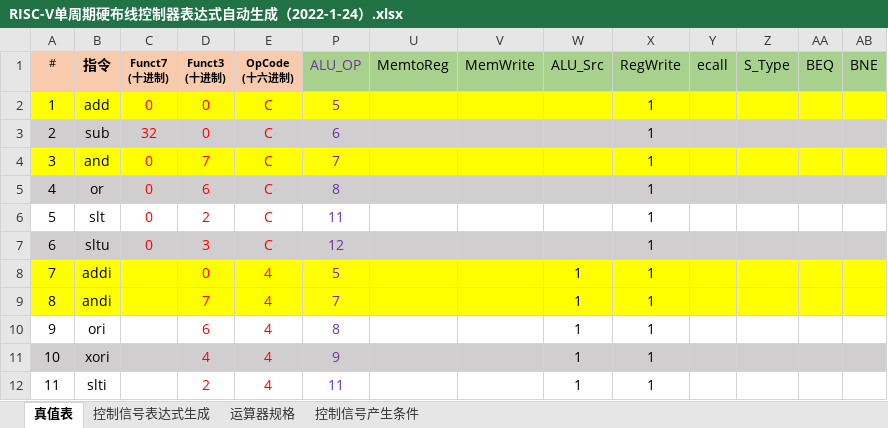
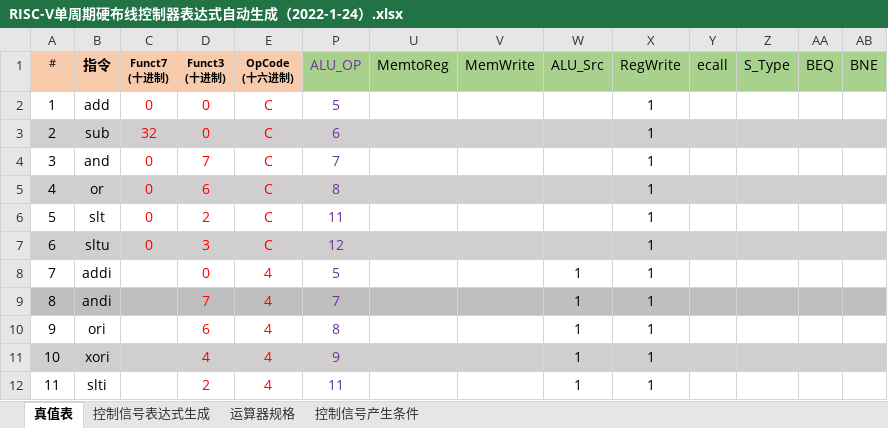
Before and after one commit to Slapaf/HUST-CPU-2022, an Excel workbook: Teamwork/RISC-V单周期硬布线控制器表达式自动生成（2022-1-24）.xlsx, sheet 真值表, drawn as a sheet; only a part is shown; values as stored, in another font and other column widths than the file's, no borders; conditional formats not drawn; the diff covers the shown part only; the diff names each change by its address in the sheet, - before the commit and + after, or states it on an @@ line.

Commit message:
fix some bugs

```diff
--- a/Teamwork/RISC-V单周期硬布线控制器表达式自动生成（2022-1-24）.xlsx (sheet 真值表)
+++ b/Teamwork/RISC-V单周期硬布线控制器表达式自动生成（2022-1-24）.xlsx (sheet 真值表)
-A2:E2 fill: #FFFF00
+A2:E2 fill: none
-P2 fill: #FFFF00
+P2 fill: none
-U2:AB2 fill: #FFFF00
+U2:AB2 fill: none
-A4:E4 fill: #FFFF00
+A4:E4 fill: none
-P4 fill: #FFFF00
+P4 fill: none
-U4:AB4 fill: #FFFF00
+U4:AB4 fill: none
-A8:E8 fill: #FFFF00
+A8:E8 fill: none
-P8 fill: #FFFF00
+P8 fill: none
-U8:AB8 fill: #FFFF00
+U8:AB8 fill: none
-A9:E9 fill: #FFFF00
+A9:E9 fill: #BFBFBF
-P9 fill: #FFFF00
+P9 fill: #BFBFBF
-U9:AB9 fill: #FFFF00
+U9:AB9 fill: #BFBFBF
```
Also changed, not shown: cell formats elsewhere in this sheet.
